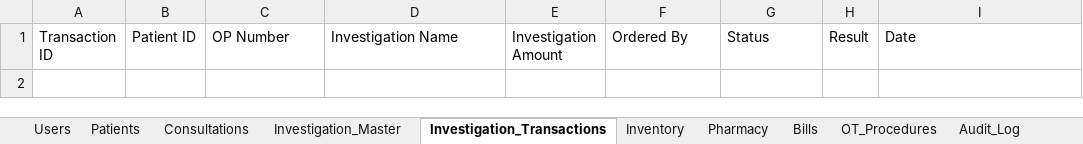
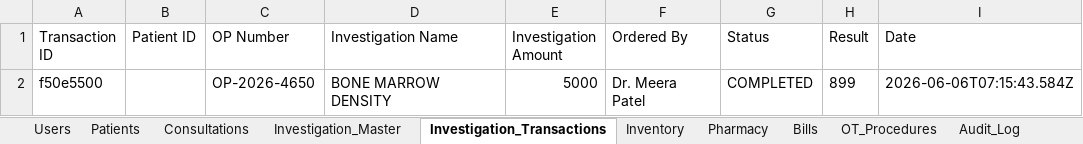
Before and after one commit to Praneethgundu/VOC, an Excel workbook: backend/src/data/hospital-data.xlsx, sheet Investigation_Transactions, drawn as a sheet; values as stored, in another font and other column widths than the file's, no borders; the diff names each change by its address in the sheet, - before the commit and + after, or states it on an @@ line.

```diff
--- a/backend/src/data/hospital-data.xlsx (sheet Investigation_Transactions)
+++ b/backend/src/data/hospital-data.xlsx (sheet Investigation_Transactions)
+row 2: f50e5500 |  | OP-2026-4650 | BONE MARROW DENSITY | 5000 | Dr. Meera Patel | COMPLETED | 899 | 2026-06-06T07:15:43.584Z
```
Also changed, not shown: sheet Audit_Log, sheet Patients, sheet Consultations, sheet Inventory, sheet Pharmacy, sheet Bills, 1 more sheet, 28 other files.
